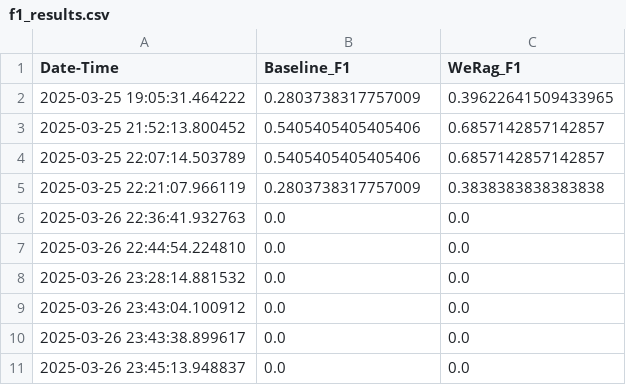
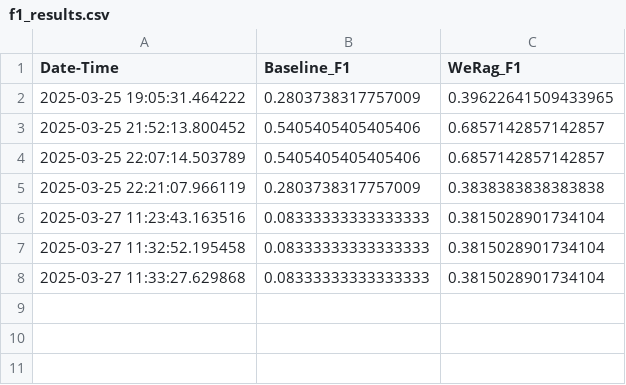
Before and after one commit to kelagin156/WebRag_for_Entity_Matching, a CSV file: f1_results.csv, drawn as a sheet.

Commit message:
results

```diff
--- a/f1_results.csv
+++ b/f1_results.csv
@@ -5,7 +5,4 @@ Date-Time,Baseline_F1,WeRag_F1
 2025-03-25 22:21:07.966119,0.2803738317757009,0.3838383838383838
-2025-03-26 22:36:41.932763,0.0,0.0
-2025-03-26 22:44:54.224810,0.0,0.0
-2025-03-26 23:28:14.881532,0.0,0.0
-2025-03-26 23:43:04.100912,0.0,0.0
-2025-03-26 23:43:38.899617,0.0,0.0
-2025-03-26 23:45:13.948837,0.0,0.0
+2025-03-27 11:23:43.163516,0.08333333333333333,0.3815028901734104
+2025-03-27 11:32:52.195458,0.08333333333333333,0.3815028901734104
+2025-03-27 11:33:27.629868,0.08333333333333333,0.3815028901734104
```
Also changed, not shown: 7 other files.
